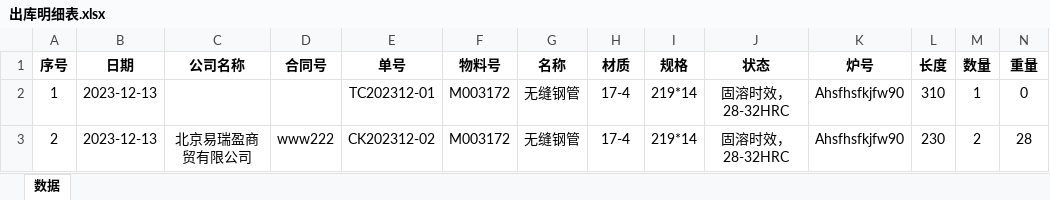
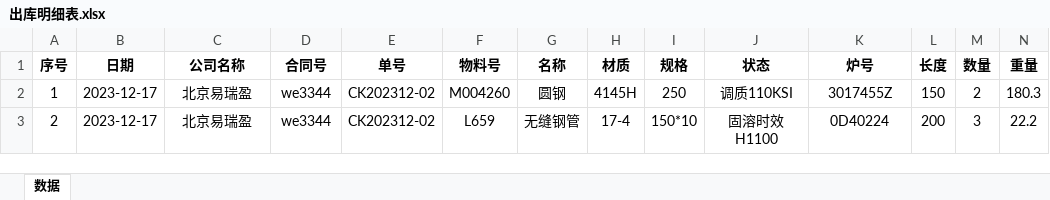
Before and after one commit to samlink/wx_stock, an Excel workbook: download/出库明细表.xlsx, sheet 数据, drawn as a sheet; only a part is shown; values as stored, in another font and other column widths than the file's, no borders; the diff names each change by its address in the sheet, - before the commit and + after, or states it on an @@ line.

```diff
--- a/download/出库明细表.xlsx (sheet 数据)
+++ b/download/出库明细表.xlsx (sheet 数据)
-B2:B3 (日期): 2023-12-13
+B2:B3 (日期): 2023-12-17
-C2 (公司名称): (empty)
+C2 (公司名称): 北京易瑞盈
-D2 (合同号): (empty)
+D2 (合同号): we3344
-E2 (单号): TC202312-01
+E2 (单号): CK202312-02
-F2 (物料号): M003172
+F2 (物料号): M004260
-G2 (名称): 无缝钢管
+G2 (名称): 圆钢
-H2 (材质): 17-4
+H2 (材质): 4145H
-I2 (规格): 219*14
+I2 (规格): 250
-J2 (状态): 固溶时效，28-32HRC
+J2 (状态): 调质110KSI
-K2 (炉号): Ahsfhsfkjfw90
+K2 (炉号): 3017455Z
-L2 (长度): 310
+L2 (长度): 150
-M2 (数量): 1
+M2 (数量): 2
-N2 (重量): 0
+N2 (重量): 180.3
-C3 (公司名称): 北京易瑞盈商贸有限公司
+C3 (公司名称): 北京易瑞盈
-D3 (合同号): www222
+D3 (合同号): we3344
-F3 (物料号): M003172
+F3 (物料号): L659
-I3 (规格): 219*14
+I3 (规格): 150*10
-J3 (状态): 固溶时效，28-32HRC
+J3 (状态): 固溶时效H1100
-K3 (炉号): Ahsfhsfkjfw90
+K3 (炉号): 0D40224
-L3 (长度): 230
+L3 (长度): 200
-M3 (数量): 2
+M3 (数量): 3
-N3 (重量): 28
+N3 (重量): 22.2
```
Also changed, not shown: 3 other files.
